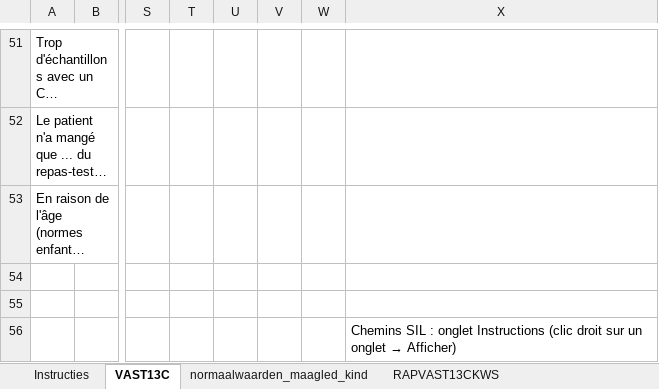
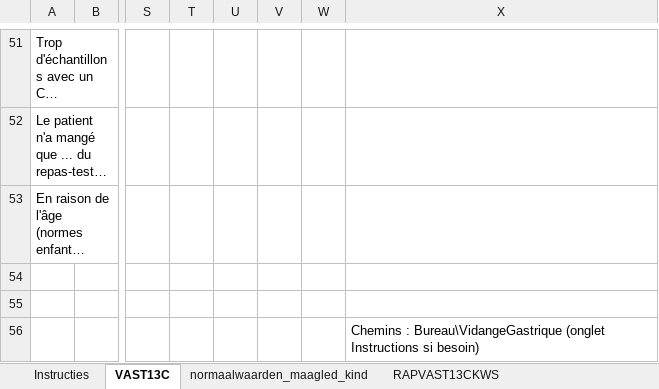
Before and after one commit to lesgloutonnes/Formations, an Excel workbook: CHC_Vidange_gastrique_13C.xlsm, sheet VAST13C, drawn as a sheet; only a part is shown, gaps mark what is left out; long unchanged cells end in …; values as stored, in another font and other column widths than the file's, no borders; charts and pictures and conditional formats not drawn; the diff names each change by its address in the sheet, - before the commit and + after, or states it on an @@ line.

```diff
--- a/CHC_Vidange_gastrique_13C.xlsm (sheet VAST13C)
+++ b/CHC_Vidange_gastrique_13C.xlsm (sheet VAST13C)
@@ X56: Chemins SIL : onglet Instructions (clic droit sur un onglet → Afficher) → Chemins : Bureau\VidangeGastrique (onglet Instructions si besoin) @@
```
Also changed, not shown: sheet Instructies.
